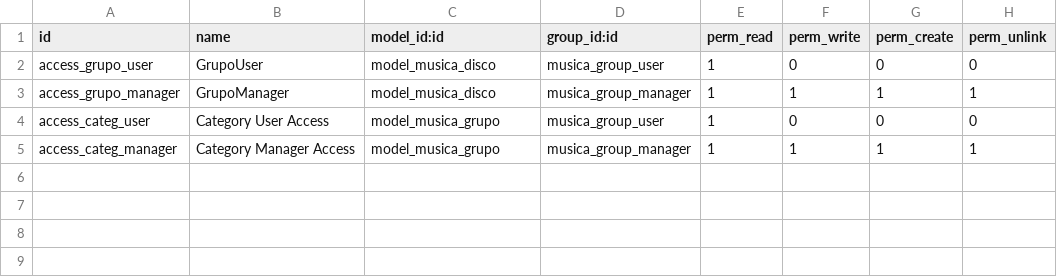
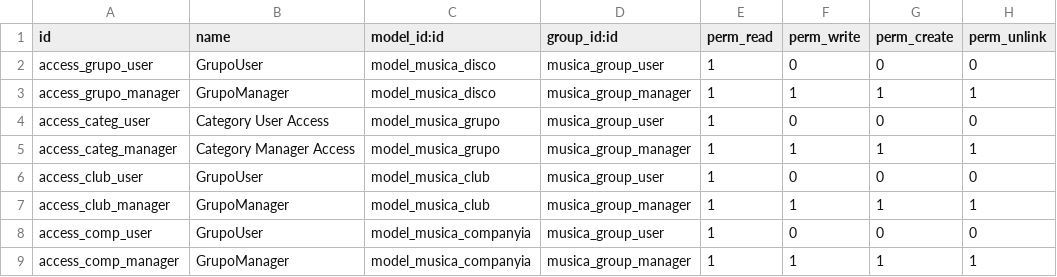
Before and after one commit to ArcticSilence/musica_app, a CSV file: security/ir.model.access.csv, drawn as a sheet.

```diff
--- a/security/ir.model.access.csv
+++ b/security/ir.model.access.csv
@@ -5 +5,5 @@ access_categ_user,Category User Access,model_musica_grupo,musica_group_user,1,0,
 access_categ_manager,Category Manager Access,model_musica_grupo,musica_group_manager,1,1,1,1
+access_club_user,GrupoUser,model_musica_club,musica_group_user,1,0,0,0
+access_club_manager,GrupoManager,model_musica_club,musica_group_manager,1,1,1,1
+access_comp_user,GrupoUser,model_musica_companyia,musica_group_user,1,0,0,0
+access_comp_manager,GrupoManager,model_musica_companyia,musica_group_manager,1,1,1,1
```
Also changed, not shown: 4 other files.
